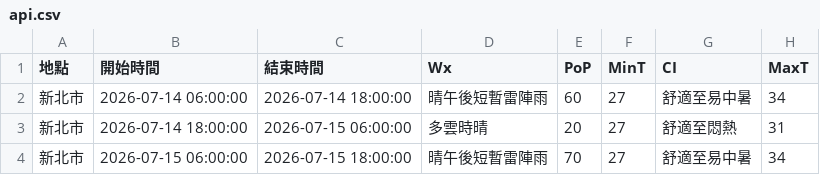
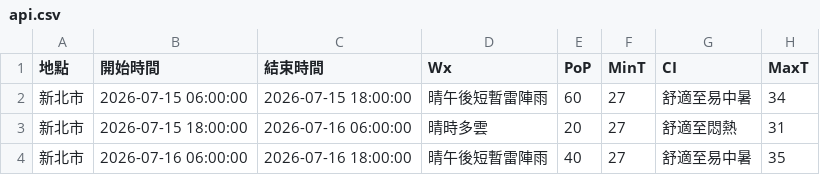
Before and after one commit to oao030oao/1111518-mid, a CSV file: api.csv, drawn as a sheet.

```diff
--- a/api.csv
+++ b/api.csv
@@ -1,4 +1,4 @@
 地點,開始時間,結束時間,Wx,PoP,MinT,CI,MaxT
-新北市,2026-07-14 06:00:00,2026-07-14 18:00:00,晴午後短暫雷陣雨,60,27,舒適至易中暑,34
-新北市,2026-07-14 18:00:00,2026-07-15 06:00:00,多雲時晴,20,27,舒適至悶熱,31
-新北市,2026-07-15 06:00:00,2026-07-15 18:00:00,晴午後短暫雷陣雨,70,27,舒適至易中暑,34
+新北市,2026-07-15 06:00:00,2026-07-15 18:00:00,晴午後短暫雷陣雨,60,27,舒適至易中暑,34
+新北市,2026-07-15 18:00:00,2026-07-16 06:00:00,晴時多雲,20,27,舒適至悶熱,31
+新北市,2026-07-16 06:00:00,2026-07-16 18:00:00,晴午後短暫雷陣雨,40,27,舒適至易中暑,35
```
